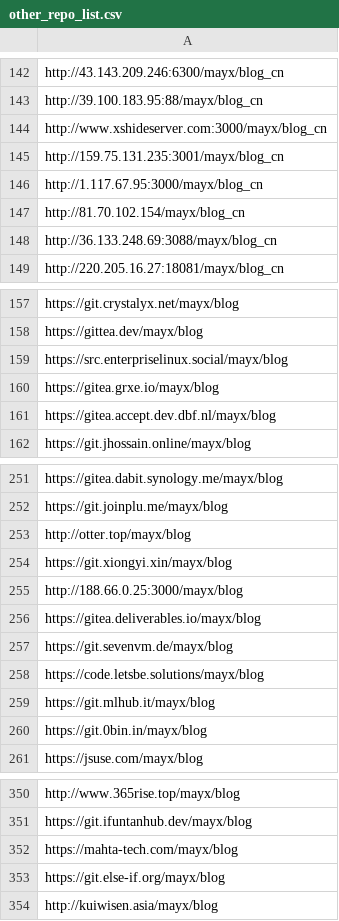
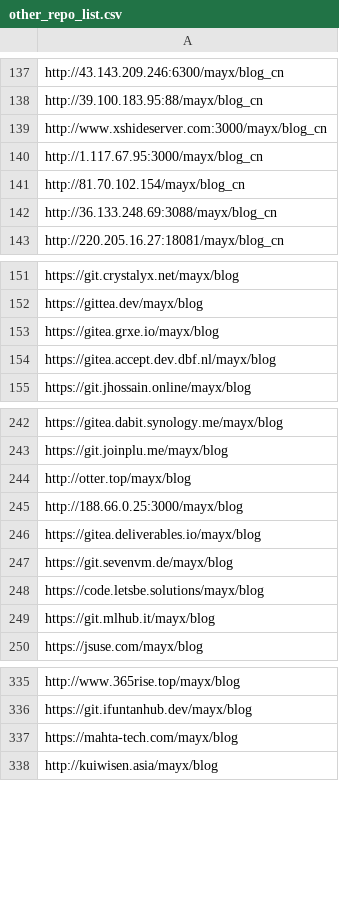
Before and after one commit to Mabbs/mabbs.github.io, a CSV file: _data/other_repo_list.csv, drawn as a sheet; only a part is shown, gaps mark what is left out; the diff covers the shown part only.

```diff
--- a/_data/other_repo_list.csv
+++ b/_data/other_repo_list.csv
@@ -144,3 +139,2 @@ http://39.100.183.95:88/mayx/blog_cn
 http://www.xshideserver.com:3000/mayx/blog_cn
-http://159.75.131.235:3001/mayx/blog_cn
 http://1.117.67.95:3000/mayx/blog_cn
@@ -158,3 +152,2 @@ https://git.crystalyx.net/mayx/blog
 https://gittea.dev/mayx/blog
-https://src.enterpriselinux.social/mayx/blog
 https://gitea.grxe.io/mayx/blog
@@ -253,3 +244,2 @@ https://git.joinplu.me/mayx/blog
 http://otter.top/mayx/blog
-https://git.xiongyi.xin/mayx/blog
 http://188.66.0.25:3000/mayx/blog
@@ -259,3 +249,2 @@ https://code.letsbe.solutions/mayx/blog
 https://git.mlhub.it/mayx/blog
-https://git.0bin.in/mayx/blog
 https://jsuse.com/mayx/blog
@@ -352,3 +337,2 @@ https://git.ifuntanhub.dev/mayx/blog
 https://mahta-tech.com/mayx/blog
-https://git.else-if.org/mayx/blog
 http://kuiwisen.asia/mayx/blog
```
Also changed, not shown: 13 removed rows elsewhere in this file, 1 other file.
